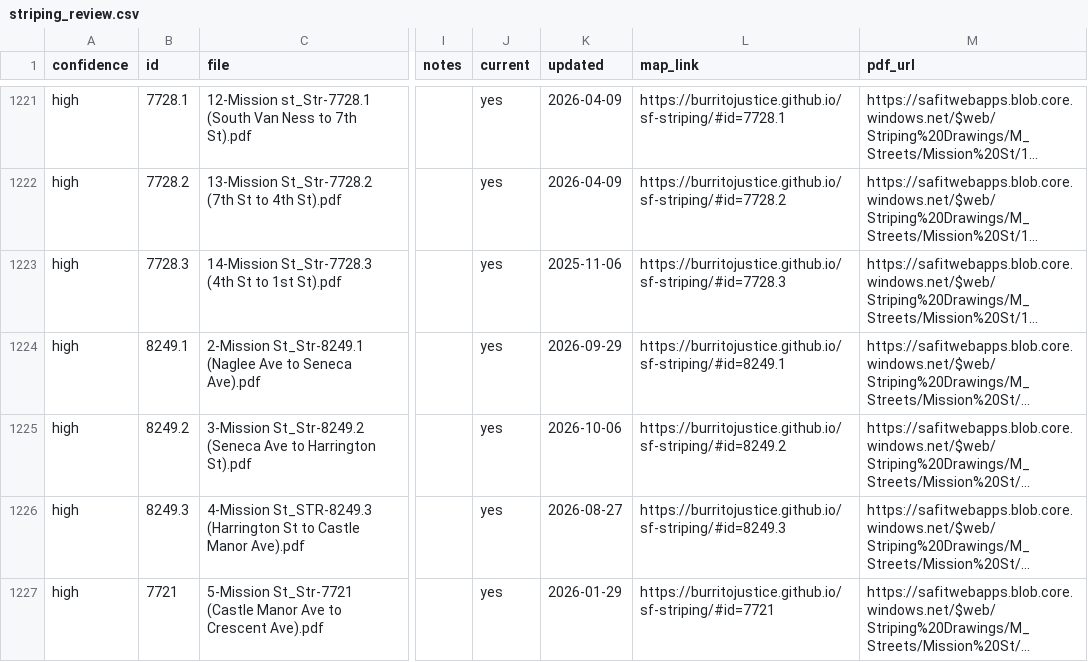
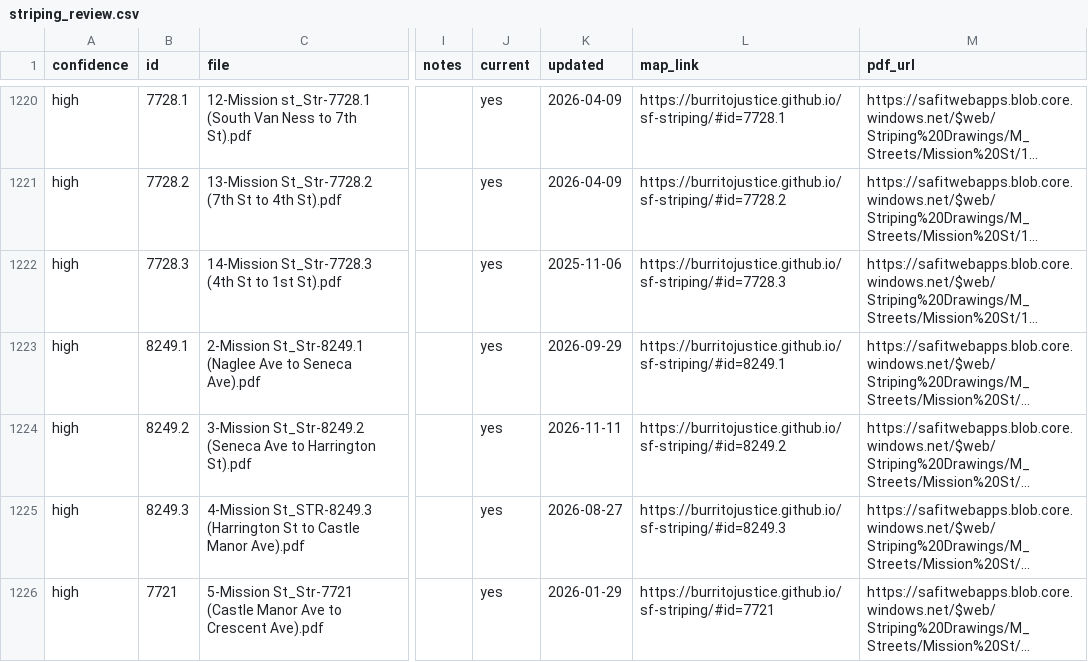
Before and after one commit to burritojustice/sf-striping, a CSV file: data/striping_review.csv, drawn as a sheet; only a part is shown, gaps mark what is left out; long unchanged cells end in …; addresses are those after the commit; the diff covers the shown part only; the diff names each change by its address in the sheet, - before the commit and + after, or states it on an @@ line.

```diff
--- a/data/striping_review.csv
+++ b/data/striping_review.csv
-K1224 (updated): 2026-10-06
+K1224 (updated): 2026-11-11
```
Also changed, not shown: 2 added rows, 1 removed row and 11 edited cells elsewhere in this file, 2 other files.
